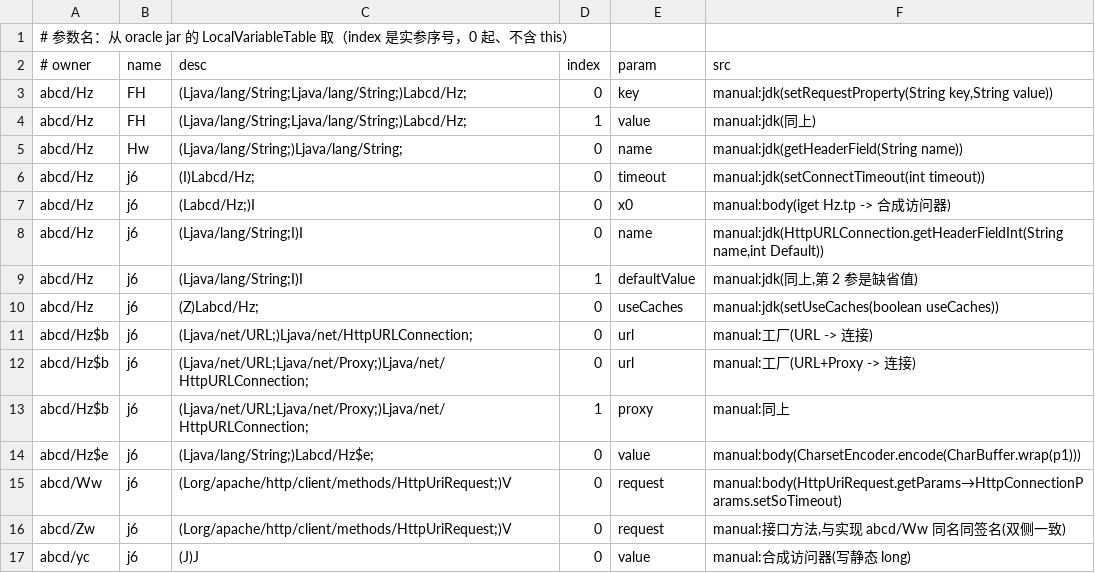
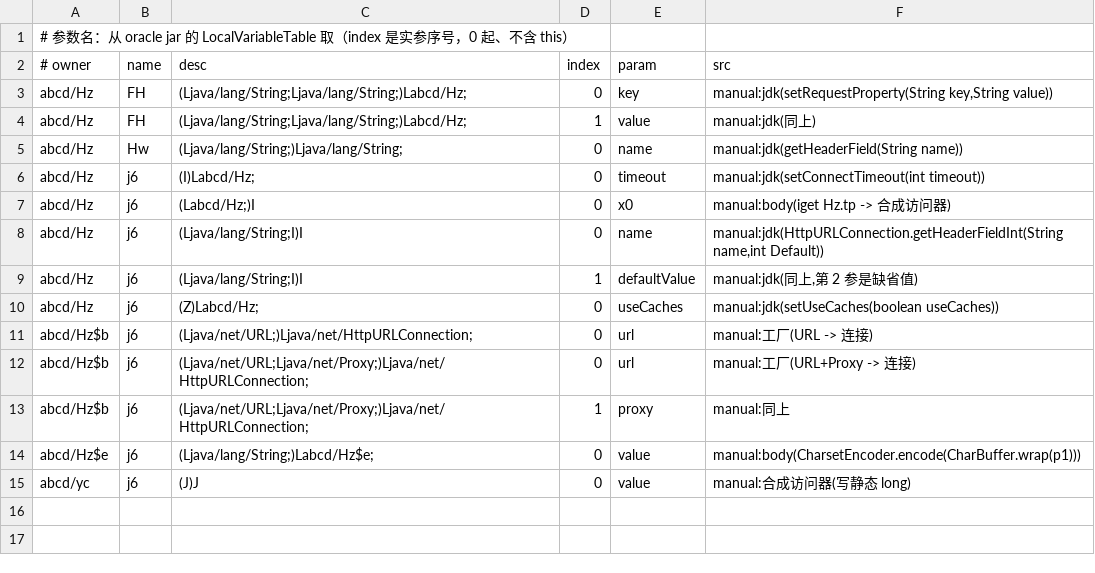
Before and after one commit to f401/MyAIDEProEnchanted, a TSV file: jobs/aide/params.tsv, drawn as a sheet; the diff names each change by its address in the sheet, - before the commit and + after, or states it on an @@ line.

Commit message:
aide: 把误判为「AIDE 自有」的 25 个 Dropbox/json-simple 类移交给 dropbox
jobs/aide 早先把 Ww/Zw/Dw/Gw/Sw/Tw/Uw/Vw/iL/jL 及其内部类命名成
abcd/aide/HttpConnectionBase、HttpTransport、HttpHelper、CollectionFactory、JsonParser…
证据列写「已确认 AIDE 自有（不属任何依赖）」。实际它们是
com.dropbox.client2.**（Dropbox Android SDK 1.6.2）与 org.json.simple.**。

后果：同一个探针类被两个 part 命名，rebuild_tsrg 后写覆盖不报错，
validate 会以 dup-member-target / 参数序号重复的形式露出来（8 处）。
删掉这 25 类（class_map 25 行 / members 25 块 / params_manual 2 行）后 validate 恢复 ✔。

aide 现状：52 类 / 36 成员行 / 13 参数行。

```diff
--- a/jobs/aide/params.tsv
+++ b/jobs/aide/params.tsv
-row 15: abcd/Ww | j6 | (Lorg/apache/http/client/methods/HttpUriRequest;)V | 0 | request | manual:body(HttpUriRequest.getParams→HttpConnectionParams.setSoTimeout)
-row 16: abcd/Zw | j6 | (Lorg/apache/http/client/methods/HttpUriRequest;)V | 0 | request | manual:接口方法,与实现 abcd/Ww 同名同签名(双侧一致)
```
Also changed, not shown: jobs/aide/class_map.tsv, jobs/aide/params_manual.tsv, 1 other file.
